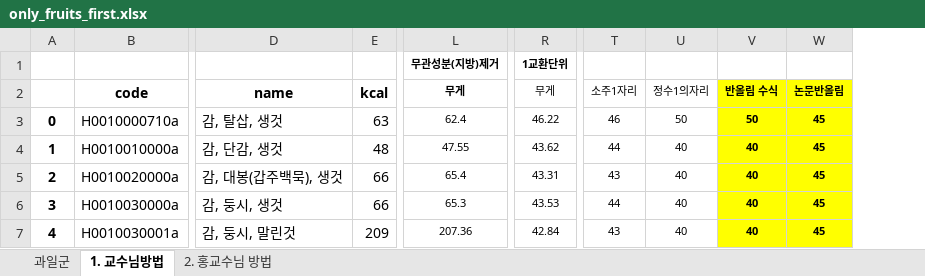
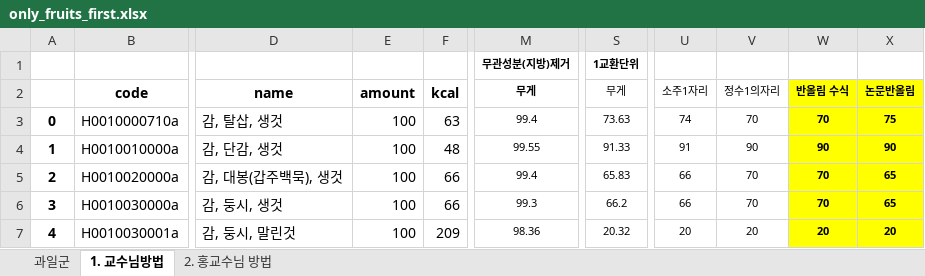
Before and after one commit to JAICHANGPARK/DataExperiment_Python, an Excel workbook: 02_food_analysis/analysis/20180717/output/only_fruits_first.xlsx, sheet 1. 교수님방법, drawn as a sheet; only a part is shown, gaps mark what is left out; values as stored, in another font and other column widths than the file's, no borders; addresses are those after the commit; the diff covers the shown part only; the diff names each change by its address in the sheet, - before the commit and + after, or states it on an @@ line.

```diff
--- a/02_food_analysis/analysis/20180717/output/only_fruits_first.xlsx (sheet 1. 교수님방법)
+++ b/02_food_analysis/analysis/20180717/output/only_fruits_first.xlsx (sheet 1. 교수님방법)
+column E (amount), rows 3-7: all 100
-M3 (무게): 62.4
+M3 (무게): 99.4
-S3 (무게): 46.22
+S3 (무게): 73.63
-U3 (소주1자리): 46
+U3 (소주1자리): 74
-V3 (정수1의자리): 50
+V3 (정수1의자리): 70
-W3 (반올림 수식): 50
+W3 (반올림 수식): 70
-X3 (논문반올림): 45
+X3 (논문반올림): 75
-M4 (무게): 47.55
+M4 (무게): 99.55
-S4 (무게): 43.62
+S4 (무게): 91.33
-U4 (소주1자리): 44
+U4 (소주1자리): 91
-V4 (정수1의자리): 40
+V4 (정수1의자리): 90
-W4 (반올림 수식): 40
+W4 (반올림 수식): 90
-X4 (논문반올림): 45
+X4 (논문반올림): 90
-M5 (무게): 65.4
+M5 (무게): 99.4
-S5 (무게): 43.31
+S5 (무게): 65.83
-U5 (소주1자리): 43
+U5 (소주1자리): 66
-V5:V6 (정수1의자리): 40
+V5:V6 (정수1의자리): 70
-W5:W6 (반올림 수식): 40
+W5:W6 (반올림 수식): 70
-X5:X6 (논문반올림): 45
+X5:X6 (논문반올림): 65
-M6 (무게): 65.3
+M6 (무게): 99.3
-S6 (무게): 43.53
+S6 (무게): 66.2
-U6 (소주1자리): 44
+U6 (소주1자리): 66
-M7 (무게): 207.36
+M7 (무게): 98.36
-S7 (무게): 42.84
+S7 (무게): 20.32
-U7 (소주1자리): 43
+U7 (소주1자리): 20
-V7 (정수1의자리): 40
+V7 (정수1의자리): 20
-W7 (반올림 수식): 40
+W7 (반올림 수식): 20
-X7 (논문반올림): 45
+X7 (논문반올림): 20
```
Also changed, not shown: 1409 edited cells elsewhere in this sheet, formulas that keep their value, 02_food_analysis/analysis/20180717/output/only_vegitable_second.xlsx, 02_food_analysis/analysis/20180717/output/result_01.xlsx, 2 other files.
